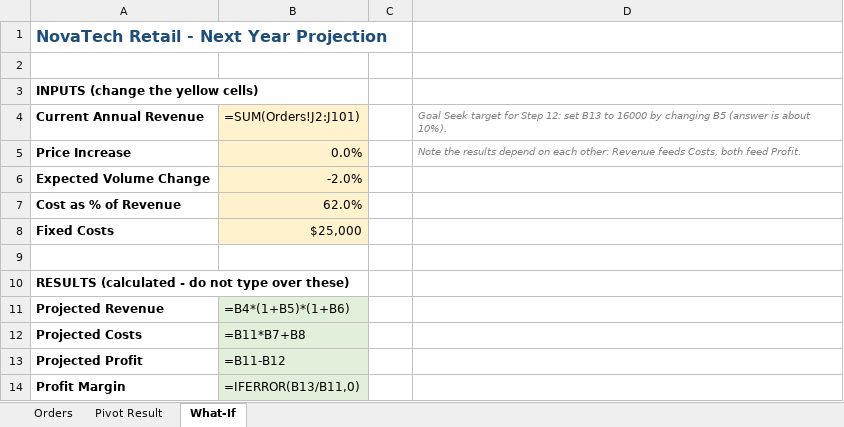
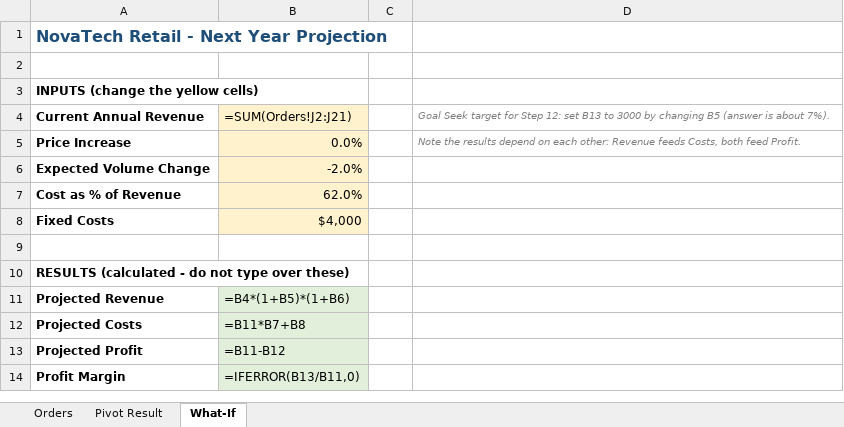
Before and after one commit to tapsZ/Excel-BI, an Excel workbook: datasets/day1_excel_foundations/08_pivottables_and_what_if_analysis/d1_m8_pivottables_answers.xlsx, sheet What-If, drawn as a sheet; values as stored, in another font and other column widths than the file's, no borders; formulas without a stored value are shown as written; the diff names each change by its address in the sheet, - before the commit and + after, or states it on an @@ line.

```diff
--- a/datasets/day1_excel_foundations/08_pivottables_and_what_if_analysis/d1_m8_pivottables_answers.xlsx (sheet What-If)
+++ b/datasets/day1_excel_foundations/08_pivottables_and_what_if_analysis/d1_m8_pivottables_answers.xlsx (sheet What-If)
-B4: =SUM(Orders!J2:J101)
+B4: =SUM(Orders!J2:J21)
-D4: …B13 to 16000 by changing B5 (answer is about 10%).
+D4: …B13 to 3000 by changing B5 (answer is about 7%).
-B8: $25,000
+B8: $4,000
```
Also changed, not shown: sheet Orders, sheet Pivot Result, datasets/day1_excel_foundations/03_worksheets_and_navigation/d1_m3_worksheets_answers.xlsx, datasets/day1_excel_foundations/06_sorting_filtering_organizing/d1_m6_sorting_answers.xlsx, 35 other files.
